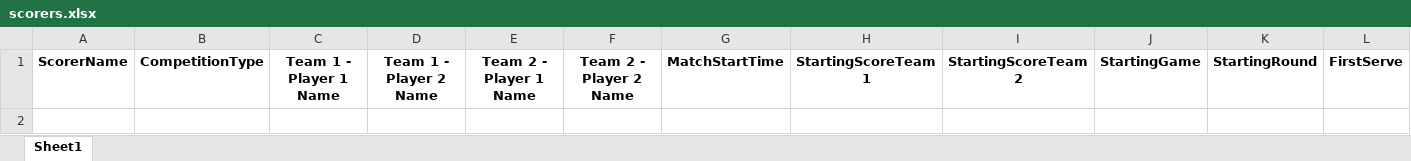
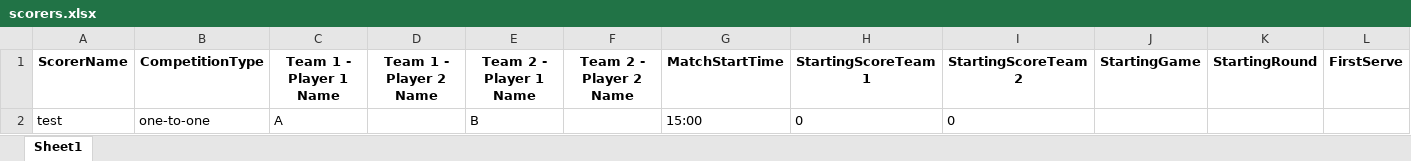
Before and after one commit to zh-ux/MIFOLYMPIC, an Excel workbook: scorers.xlsx, sheet Sheet1, drawn as a sheet; values as stored, in another font and other column widths than the file's, no borders; the diff names each change by its address in the sheet, - before the commit and + after, or states it on an @@ line.

```diff
--- a/scorers.xlsx (sheet Sheet1)
+++ b/scorers.xlsx (sheet Sheet1)
+row 2: test | one-to-one | A |  | B |  | 15:00 | 0 | 0
```
Also changed, not shown: 2 other files.
